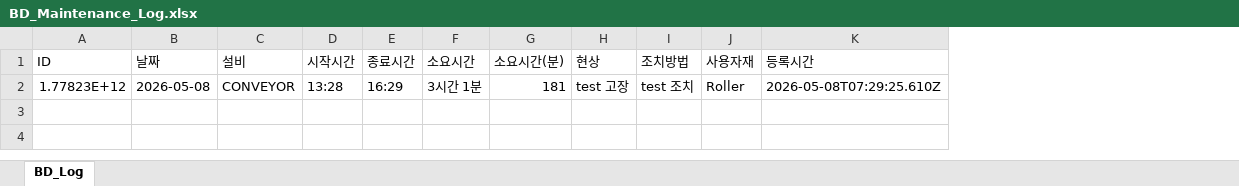
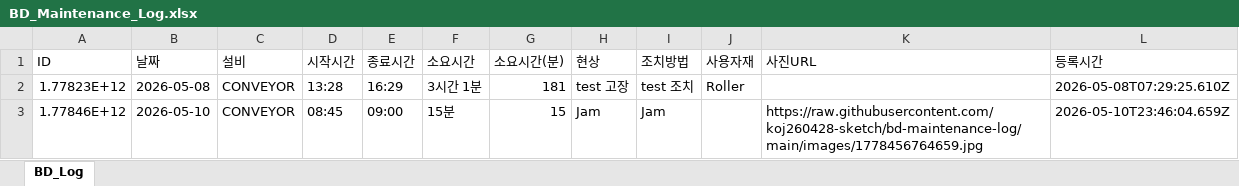
Before and after one commit to koj260428-sketch/bd-maintenance-log, an Excel workbook: data/BD_Maintenance_Log.xlsx, sheet BD_Log, drawn as a sheet; values as stored, in another font and other column widths than the file's, no borders; the diff names each change by its address in the sheet, - before the commit and + after, or states it on an @@ line.

Commit message:
[BD Log] 2 records — 2026-05-10T23:46

```diff
--- a/data/BD_Maintenance_Log.xlsx (sheet BD_Log)
+++ b/data/BD_Maintenance_Log.xlsx (sheet BD_Log)
+column K (사진URL), empty
+row 3: 1.77846E+12 | 2026-05-10 | CONVEYOR | 08:45 | 09:00 | 15분 | 15 | Jam | Jam |  | https://raw.githubusercontent.com/koj260428-sketch/bd-maintenance-log/main/images/1778456764659.jpg | 2026-05-10T23:46:04.659Z
```
